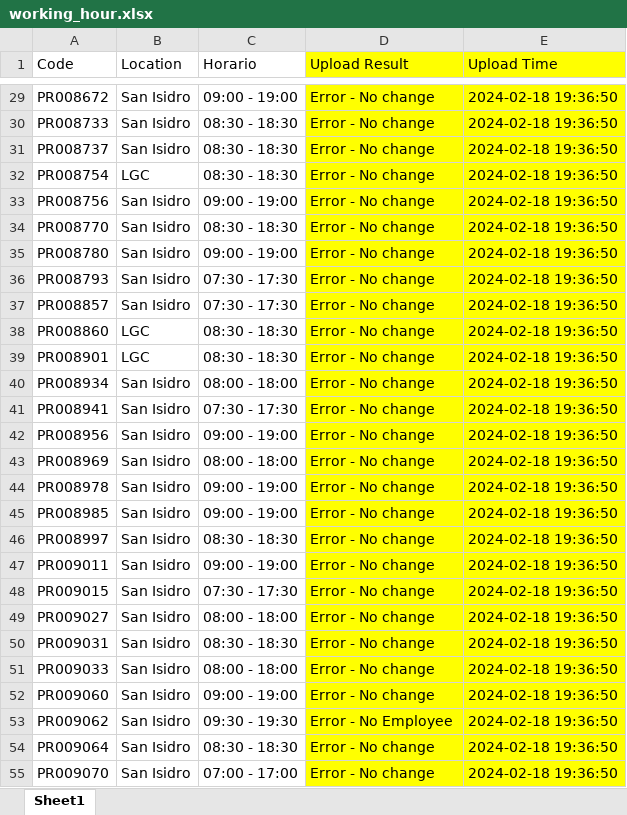
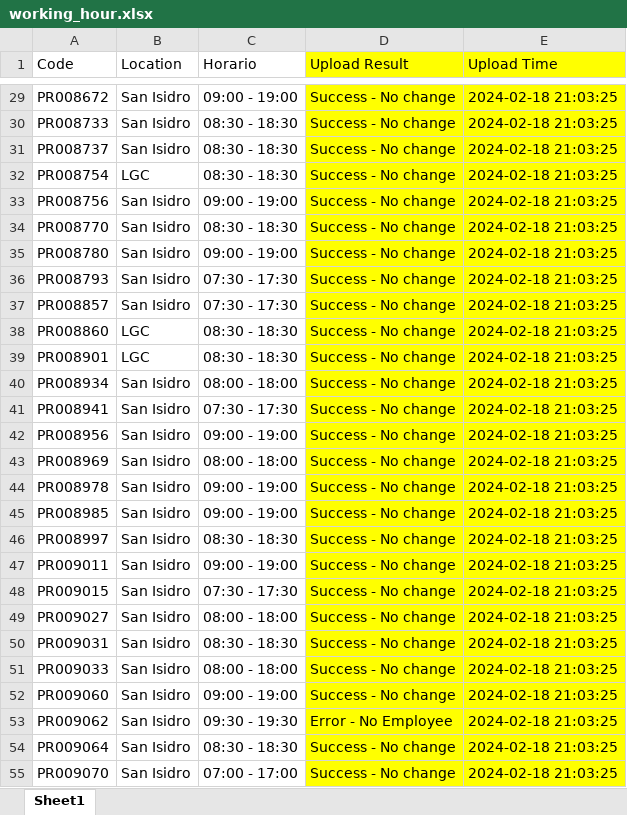
Before and after one commit to laparkaes/lgperu, an Excel workbook: upload/working_hour.xlsx, sheet Sheet1, drawn as a sheet; only a part is shown, gaps mark what is left out; values as stored, in another font and other column widths than the file's, no borders; the diff covers the shown part only; the diff names each change by its address in the sheet, - before the commit and + after, or states it on an @@ line.

```diff
--- a/upload/working_hour.xlsx (sheet Sheet1)
+++ b/upload/working_hour.xlsx (sheet Sheet1)
-D29:D52 (Upload Result): Error - No change
+D29:D52 (Upload Result): Success - No change
-E29:E55 (Upload Time): 2024-02-18 19:36:50
+E29:E55 (Upload Time): 2024-02-18 21:03:25
-D54:D55 (Upload Result): Error - No change
+D54:D55 (Upload Result): Success - No change
```
Also changed, not shown: 199 edited cells elsewhere in this sheet, 12 other files.
